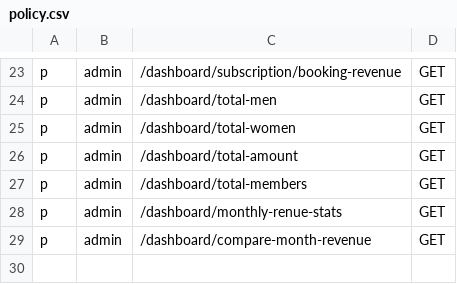
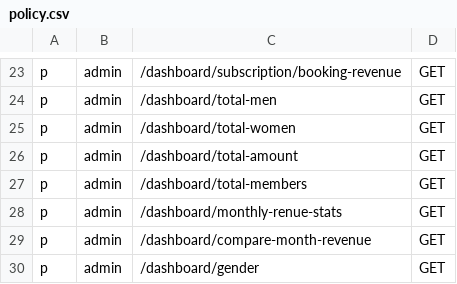
Before and after one commit to Javokhdev/Auth-Athlevo, a CSV file: config/policy.csv, drawn as a sheet; only a part is shown, gaps mark what is left out.

Commit message:
add gender counts

```diff
--- a/config/policy.csv
+++ b/config/policy.csv
@@ -29 +29,2 @@ p, admin, /dashboard/monthly-renue-stats, GET
 p, admin, /dashboard/compare-month-revenue, GET
+p, admin, /dashboard/gender, GET
```
